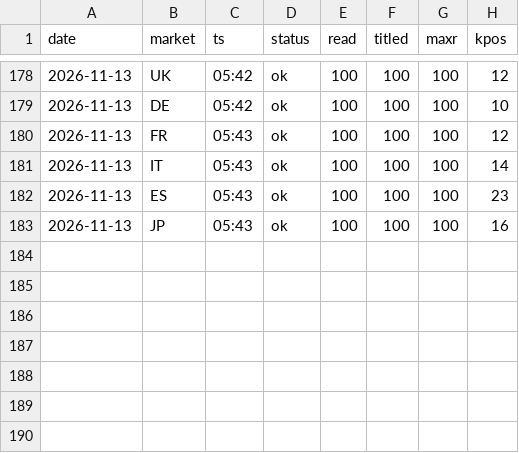
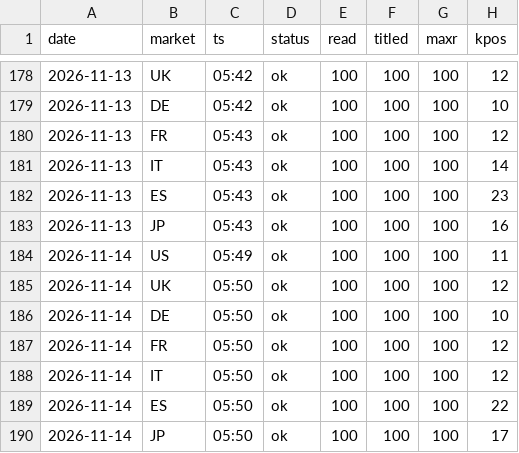
Before and after one commit to dayyyline-lgtm/coverage-dashboard, a CSV file: amazon-beauty-tracker/data/lists/days.csv, drawn as a sheet; only a part is shown, gaps mark what is left out.

```diff
--- a/amazon-beauty-tracker/data/lists/days.csv
+++ b/amazon-beauty-tracker/data/lists/days.csv
@@ -183 +183,8 @@ date,market,ts,status,read,titled,maxr,kpos
 2026-11-13,JP,05:43,ok,100,100,100,16
+2026-11-14,US,05:49,ok,100,100,100,11
+2026-11-14,UK,05:50,ok,100,100,100,12
+2026-11-14,DE,05:50,ok,100,100,100,10
+2026-11-14,FR,05:50,ok,100,100,100,12
+2026-11-14,IT,05:50,ok,100,100,100,12
+2026-11-14,ES,05:50,ok,100,100,100,22
+2026-11-14,JP,05:50,ok,100,100,100,17
```
Also changed, not shown: amazon-beauty-tracker/data/lists/2026-11.csv, amazon-beauty-tracker/data/subcat/days.csv, 6 other files.
